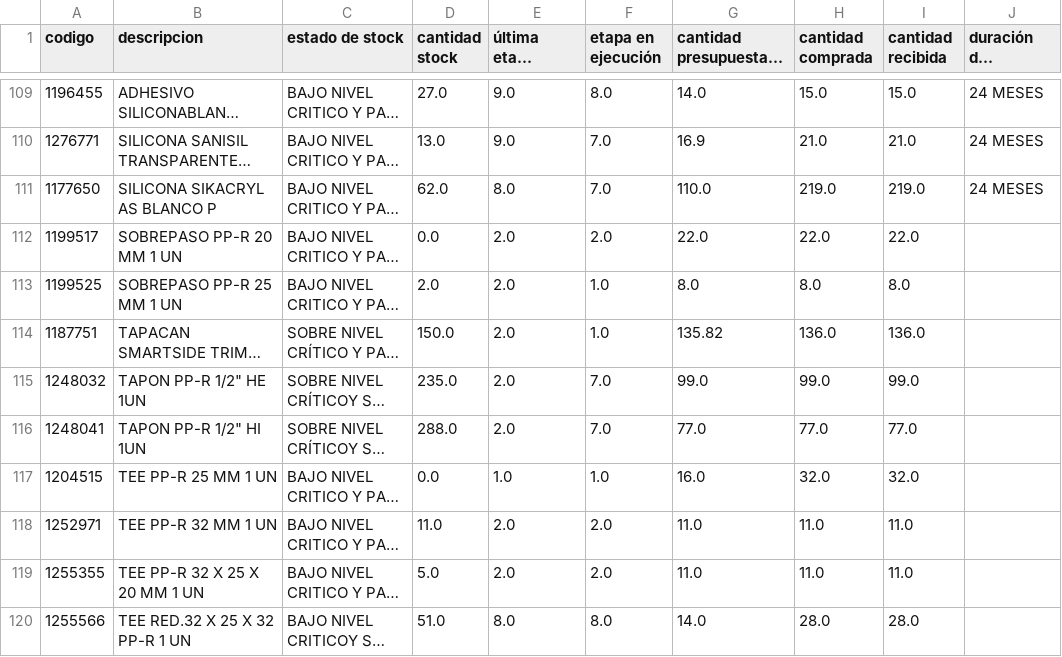
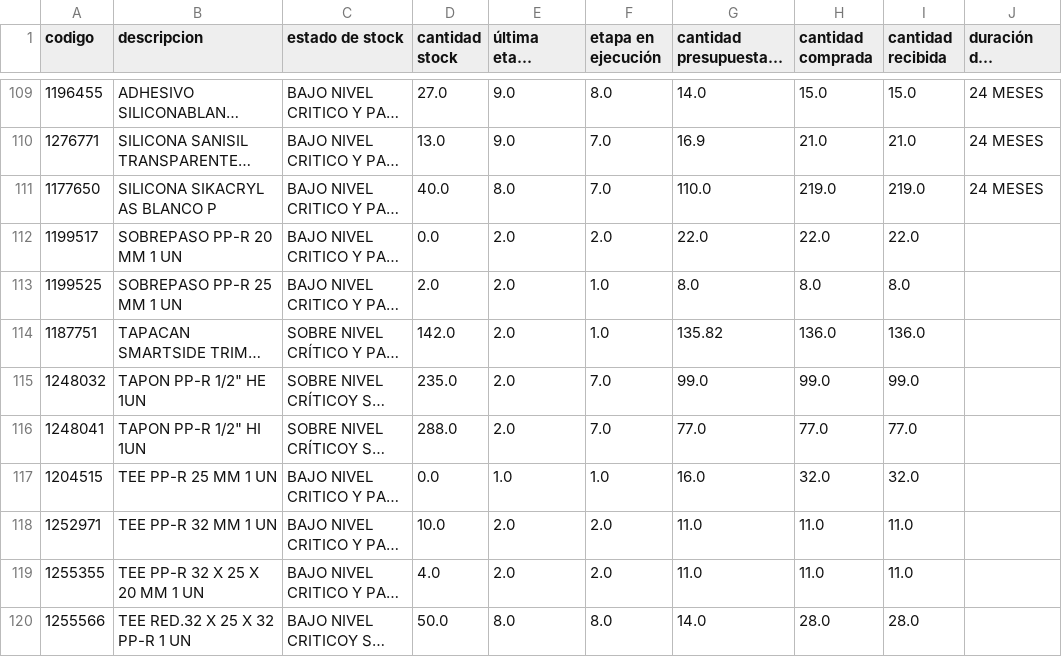
Before and after one commit to neron1020/QR, a CSV file: stock_critico_master.csv, drawn as a sheet; only a part is shown, gaps mark what is left out; long unchanged cells end in …; the diff covers the shown part only; the diff names each change by its address in the sheet, - before the commit and + after, or states it on an @@ line.

Commit message:
✅ Actualización automática: stock_critico_master.csv

```diff
--- a/stock_critico_master.csv
+++ b/stock_critico_master.csv
-D111 (cantidad stock): 62.0
+D111 (cantidad stock): 40.0
-D114 (cantidad stock): 150.0
+D114 (cantidad stock): 142.0
-D118 (cantidad stock): 11.0
+D118 (cantidad stock): 10.0
-D119 (cantidad stock): 5.0
+D119 (cantidad stock): 4.0
-D120 (cantidad stock): 51.0
+D120 (cantidad stock): 50.0
```
Also changed, not shown: 147 edited cells elsewhere in this file.
